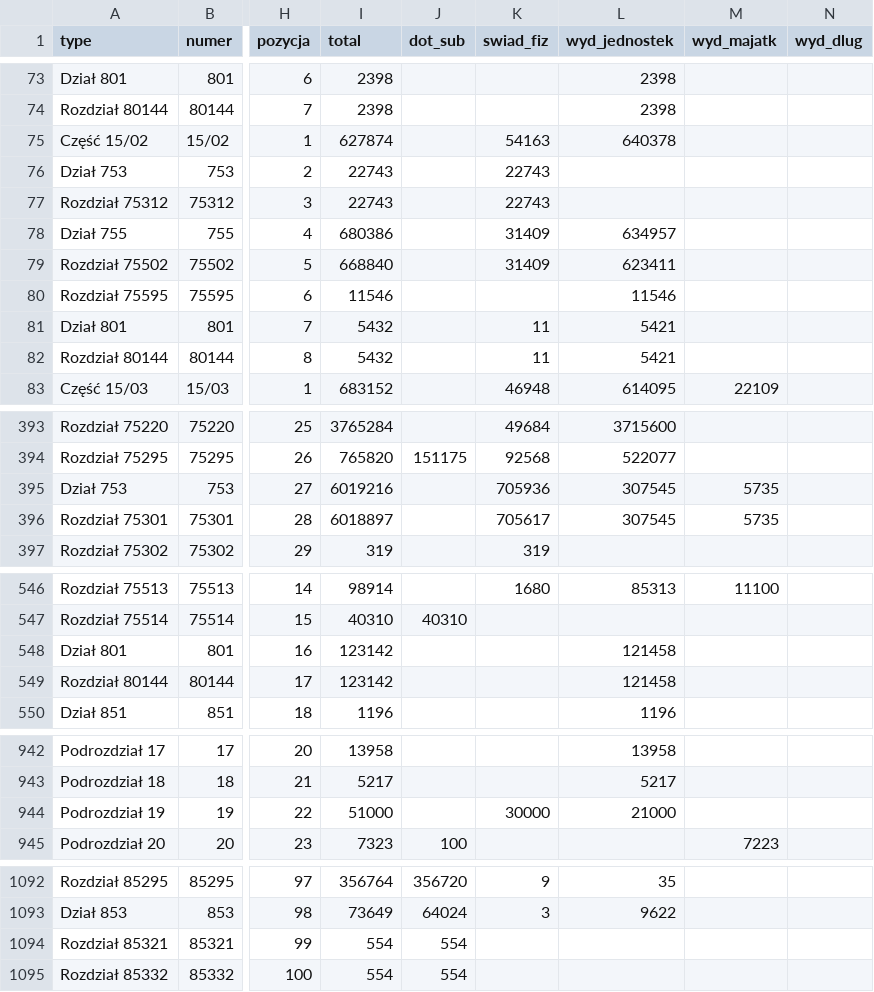
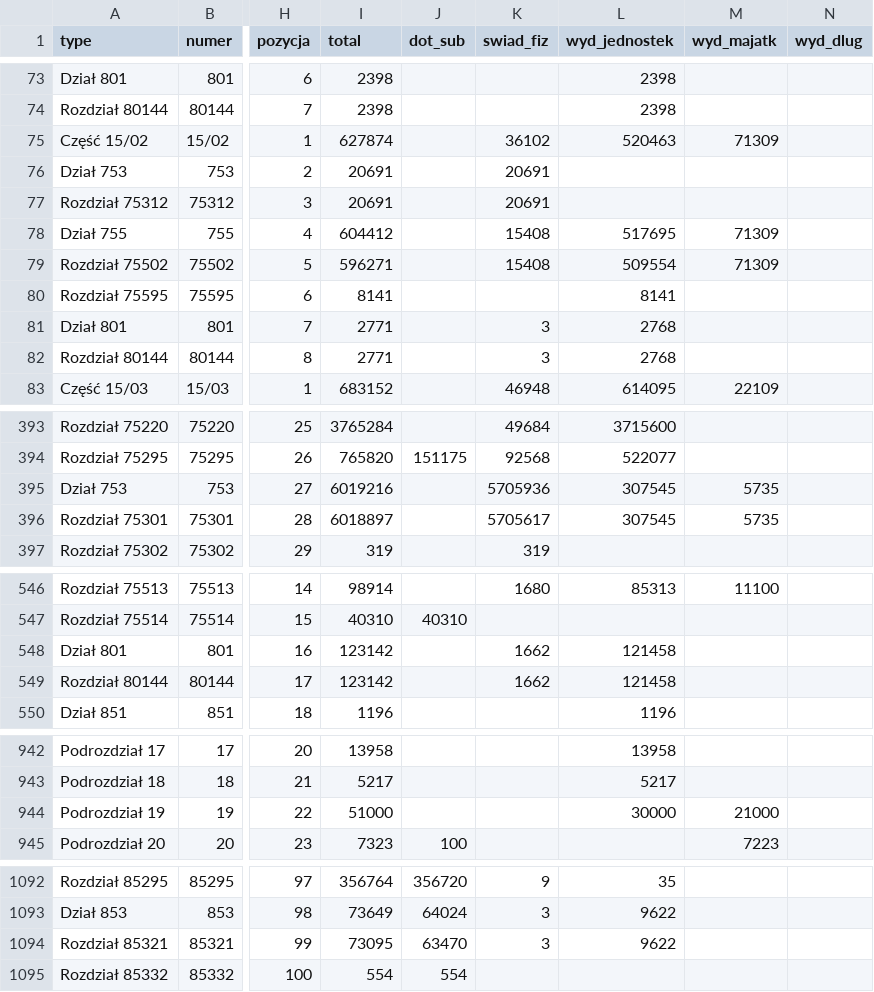
Before and after one commit to CCLab/Raw-Salad, a CSV file: scripts/db/budget/budgtr.csv, drawn as a sheet; only a part is shown, gaps mark what is left out; the diff covers the shown part only; the diff names each change by its address in the sheet, - before the commit and + after, or states it on an @@ line.

```diff
--- a/scripts/db/budget/budgtr.csv
+++ b/scripts/db/budget/budgtr.csv
-K75 (swiad_fiz): 54163
+K75 (swiad_fiz): 36102
-L75 (wyd_jednostek): 640378
+L75 (wyd_jednostek): 520463
-M75 (wyd_majatk): (empty)
+M75 (wyd_majatk): 71309
-I76:I77 (total): 22743
+I76:I77 (total): 20691
-K76:K77 (swiad_fiz): 22743
+K76:K77 (swiad_fiz): 20691
-I78 (total): 680386
+I78 (total): 604412
-K78:K79 (swiad_fiz): 31409
+K78:K79 (swiad_fiz): 15408
-L78 (wyd_jednostek): 634957
+L78 (wyd_jednostek): 517695
-M78:M79 (wyd_majatk): (empty)
+M78:M79 (wyd_majatk): 71309
-I79 (total): 668840
+I79 (total): 596271
-L79 (wyd_jednostek): 623411
+L79 (wyd_jednostek): 509554
-I80 (total): 11546
+I80 (total): 8141
-L80 (wyd_jednostek): 11546
+L80 (wyd_jednostek): 8141
-I81:I82 (total): 5432
+I81:I82 (total): 2771
-K81:K82 (swiad_fiz): 11
+K81:K82 (swiad_fiz): 3
-L81:L82 (wyd_jednostek): 5421
+L81:L82 (wyd_jednostek): 2768
-K395 (swiad_fiz): 705936
+K395 (swiad_fiz): 5705936
-K396 (swiad_fiz): 705617
+K396 (swiad_fiz): 5705617
-K548:K549 (swiad_fiz): (empty)
+K548:K549 (swiad_fiz): 1662
-K944 (swiad_fiz): 30000
+K944 (swiad_fiz): (empty)
-L944 (wyd_jednostek): 21000
+L944 (wyd_jednostek): 30000
-M944 (wyd_majatk): (empty)
+M944 (wyd_majatk): 21000
-I1094 (total): 554
+I1094 (total): 73095
-J1094 (dot_sub): 554
+J1094 (dot_sub): 63470
-K1094 (swiad_fiz): (empty)
+K1094 (swiad_fiz): 3
-L1094 (wyd_jednostek): (empty)
+L1094 (wyd_jednostek): 9622
```
Also changed, not shown: 4 edited cells elsewhere in this file, scripts/db/budget/budgeutr.csv, 2 other files.
